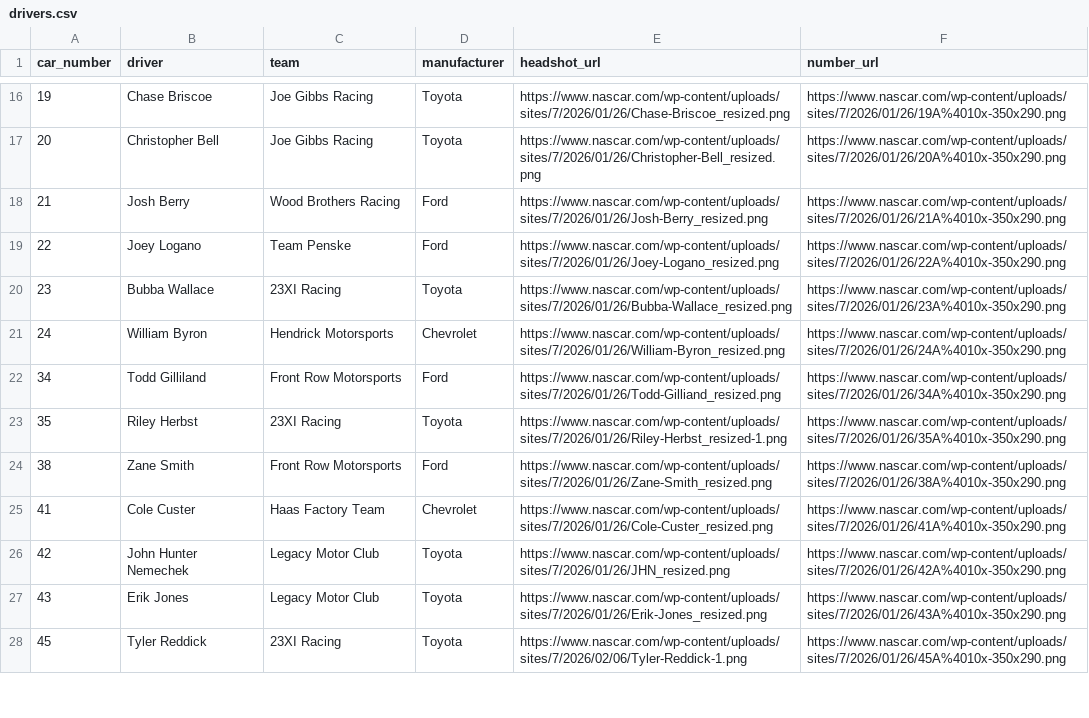
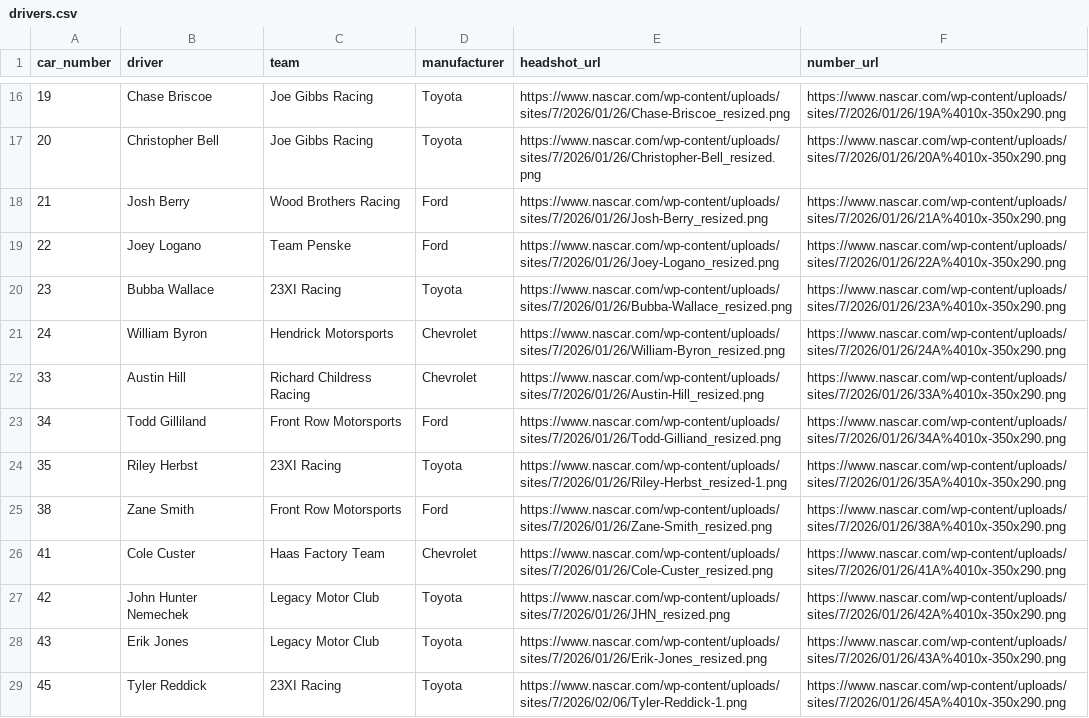
Before and after one commit to barter7/nascar-36for36, a CSV file: data/drivers.csv, drawn as a sheet; only a part is shown, gaps mark what is left out; the diff names each change by its address in the sheet, - before the commit and + after, or states it on an @@ line.

```diff
--- a/data/drivers.csv
+++ b/data/drivers.csv
+row 22: 33 | Austin Hill | Richard Childress Racing | Chevrolet | https://www.nascar.com/wp-content/uploads/sites/7/2026/01/26/Austin-Hill_resized.png | https://www.nascar.com/wp-content/uploads/sites/7/2026/01/26/33A%4010x-350x290.png
```
